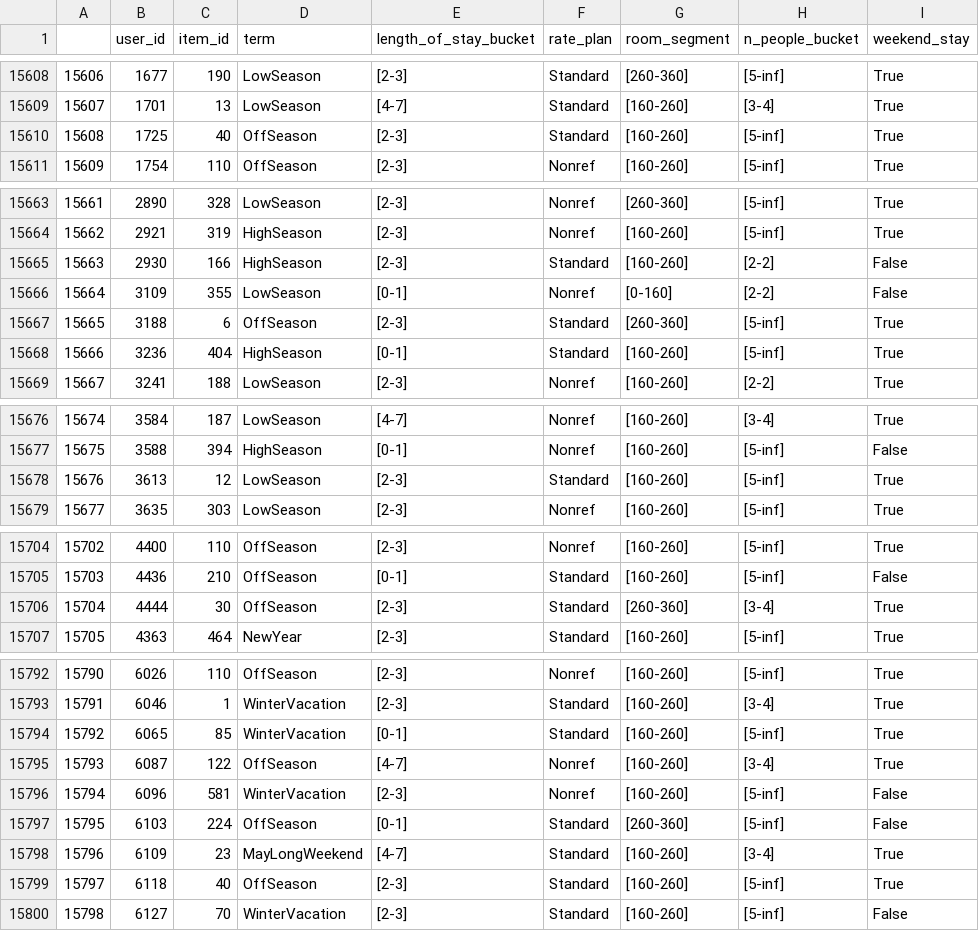
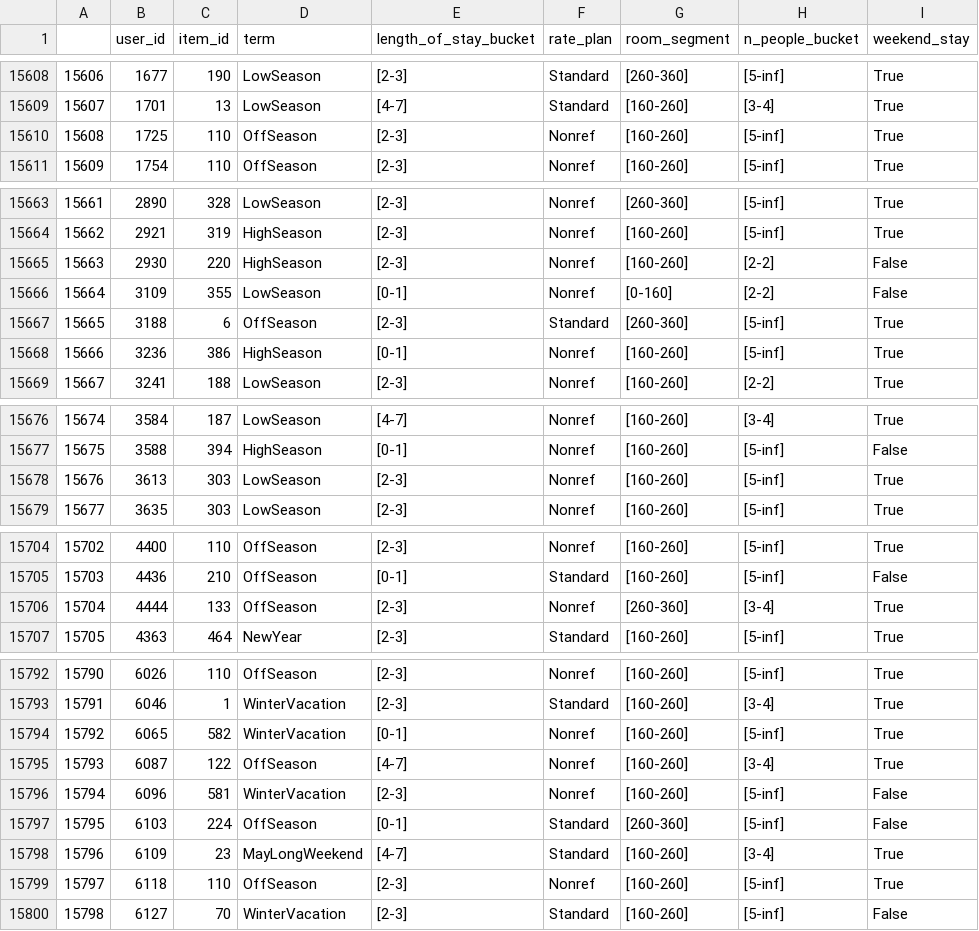
Before and after one commit to Mikbac/REK-project-1, a CSV file: data/hotel_data/hotel_data_interactions_df.csv, drawn as a sheet; only a part is shown, gaps mark what is left out; the diff covers the shown part only.

```diff
--- a/data/hotel_data/hotel_data_interactions_df.csv
+++ b/data/hotel_data/hotel_data_interactions_df.csv
@@ -15609,3 +15609,3 @@
 15607,1701,13,LowSeason,[4-7],Standard,[160-260],[3-4],True
-15608,1725,40,OffSeason,[2-3],Standard,[160-260],[5-inf],True
+15608,1725,110,OffSeason,[2-3],Nonref,[160-260],[5-inf],True
 15609,1754,110,OffSeason,[2-3],Nonref,[160-260],[5-inf],True
@@ -15664,6 +15664,6 @@
 15662,2921,319,HighSeason,[2-3],Nonref,[160-260],[5-inf],True
-15663,2930,166,HighSeason,[2-3],Standard,[160-260],[2-2],False
+15663,2930,220,HighSeason,[2-3],Nonref,[160-260],[2-2],False
 15664,3109,355,LowSeason,[0-1],Nonref,[0-160],[2-2],False
 15665,3188,6,OffSeason,[2-3],Standard,[260-360],[5-inf],True
-15666,3236,404,HighSeason,[0-1],Standard,[160-260],[5-inf],True
+15666,3236,386,HighSeason,[0-1],Nonref,[160-260],[5-inf],True
 15667,3241,188,LowSeason,[2-3],Nonref,[160-260],[2-2],True
@@ -15677,3 +15677,3 @@
 15675,3588,394,HighSeason,[0-1],Nonref,[160-260],[5-inf],False
-15676,3613,12,LowSeason,[2-3],Standard,[160-260],[5-inf],True
+15676,3613,303,LowSeason,[2-3],Nonref,[160-260],[5-inf],True
 15677,3635,303,LowSeason,[2-3],Nonref,[160-260],[5-inf],True
@@ -15705,3 +15705,3 @@
 15703,4436,210,OffSeason,[0-1],Standard,[160-260],[5-inf],False
-15704,4444,30,OffSeason,[2-3],Standard,[260-360],[3-4],True
+15704,4444,133,OffSeason,[2-3],Nonref,[260-360],[3-4],True
 15705,4363,464,NewYear,[2-3],Standard,[160-260],[5-inf],True
@@ -15793,3 +15793,3 @@
 15791,6046,1,WinterVacation,[2-3],Standard,[160-260],[3-4],True
-15792,6065,85,WinterVacation,[0-1],Standard,[160-260],[5-inf],True
+15792,6065,582,WinterVacation,[0-1],Nonref,[160-260],[5-inf],True
 15793,6087,122,OffSeason,[4-7],Nonref,[160-260],[3-4],True
@@ -15798,3 +15798,3 @@
 15796,6109,23,MayLongWeekend,[4-7],Standard,[160-260],[3-4],True
-15797,6118,40,OffSeason,[2-3],Standard,[160-260],[5-inf],True
+15797,6118,110,OffSeason,[2-3],Nonref,[160-260],[5-inf],True
 15798,6127,70,WinterVacation,[2-3],Standard,[160-260],[5-inf],False
```
Also changed, not shown: 10 edited cells elsewhere in this file, 3 other files.
